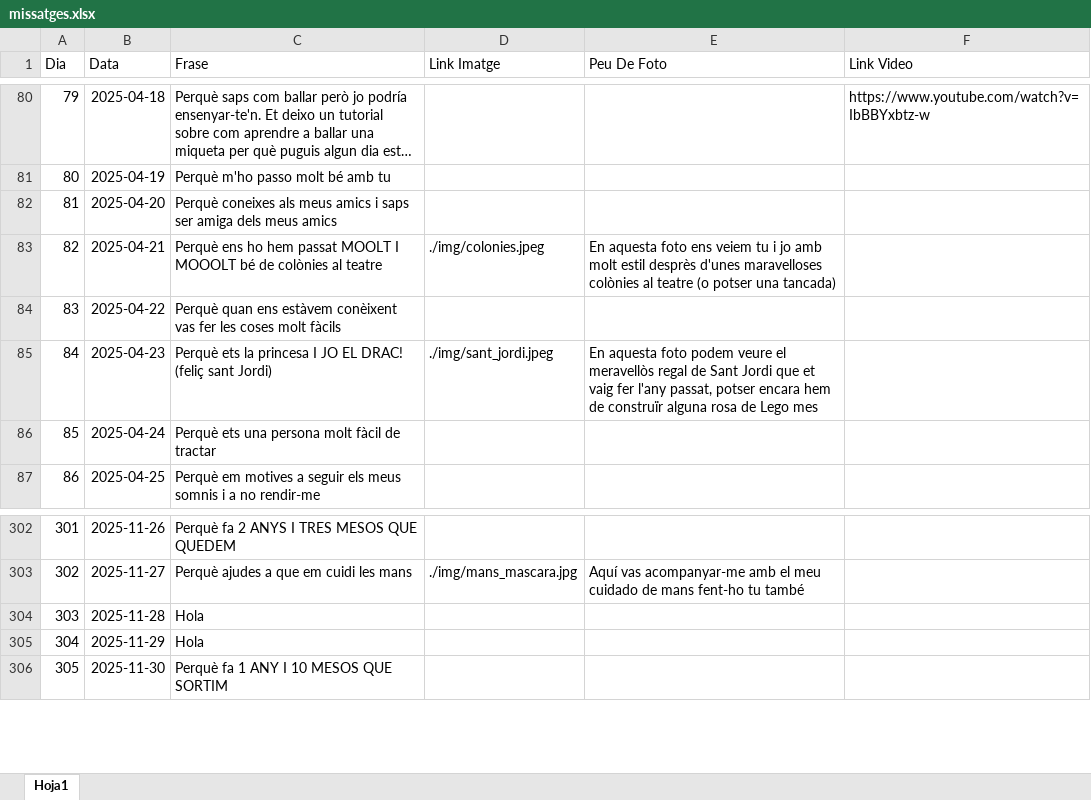
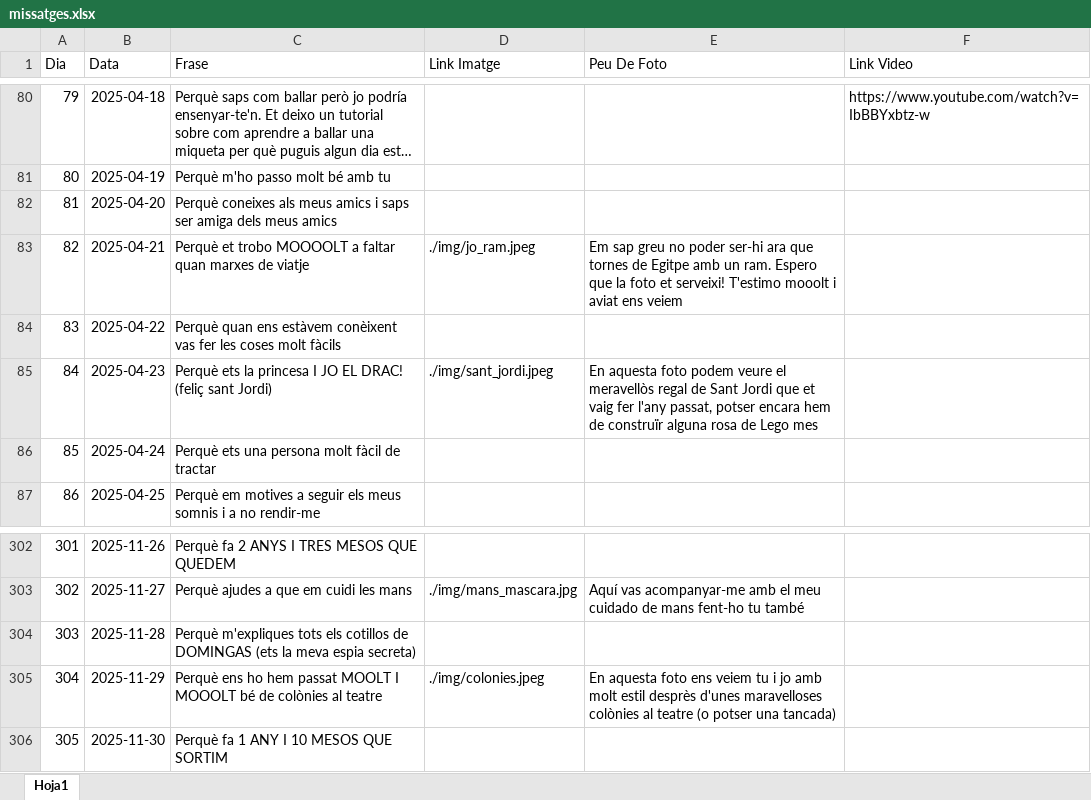
Before and after one commit to Maarshaall/lolaa, an Excel workbook: projecte/missatges.xlsx, sheet Hoja1, drawn as a sheet; only a part is shown, gaps mark what is left out; long unchanged cells end in …; values as stored, in another font and other column widths than the file's, no borders; the diff names each change by its address in the sheet, - before the commit and + after, or states it on an @@ line.

Commit message:
Afegit foto tornada Egipte

```diff
--- a/projecte/missatges.xlsx (sheet Hoja1)
+++ b/projecte/missatges.xlsx (sheet Hoja1)
-C83 (Frase): Perquè ens ho hem passat MOOLT I MOOOLT bé de colònies al teatre
+C83 (Frase): Perquè et trobo MOOOOLT a faltar quan marxes de viatje
-D83 (Link Imatge): ./img/colonies.jpeg
+D83 (Link Imatge): ./img/jo_ram.jpeg
-E83 (Peu De Foto): En aquesta foto ens veiem tu i jo amb molt estil desprès d'unes maravelloses colònies al teatre (o potser una tancada)
+E83 (Peu De Foto): Em sap greu no poder ser-hi ara que tornes de Egitpe amb un ram. Espero que la foto et serveixi! T'estimo mooolt i aviat ens veiem
-C304 (Frase): Hola
+C304 (Frase): Perquè m'expliques tots els cotillos de DOMINGAS (ets la meva espia secreta)
-C305 (Frase): Hola
+C305 (Frase): Perquè ens ho hem passat MOOLT I MOOOLT bé de colònies al teatre
-D305 (Link Imatge): (empty)
+D305 (Link Imatge): ./img/colonies.jpeg
-E305 (Peu De Foto): (empty)
+E305 (Peu De Foto): En aquesta foto ens veiem tu i jo amb molt estil desprès d'unes maravelloses colònies al teatre (o potser una tancada)
```
Also changed, not shown: 2 other files.
